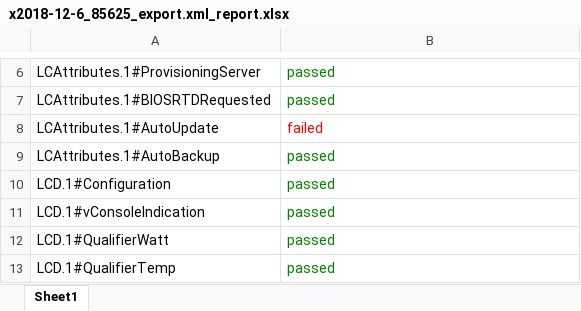
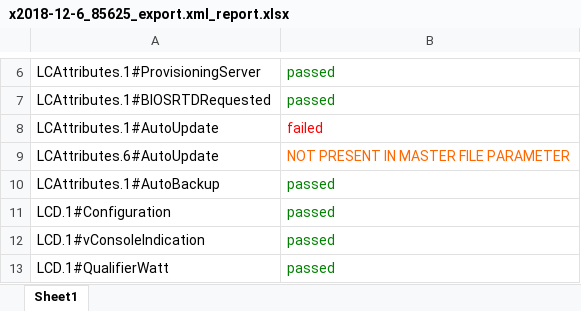
Before and after one commit to surdinboris/xml, an Excel workbook: dell/x2018-12-6_85625_export.xml_report.xlsx, sheet Sheet1, drawn as a sheet; only a part is shown, gaps mark what is left out; the shorter side is filled out with more unchanged rows; values as stored, in another font and other column widths than the file's, no borders; the diff names each change by its address in the sheet, - before the commit and + after, or states it on an @@ line.

```diff
--- a/dell/x2018-12-6_85625_export.xml_report.xlsx (sheet Sheet1)
+++ b/dell/x2018-12-6_85625_export.xml_report.xlsx (sheet Sheet1)
+row 9: LCAttributes.6#AutoUpdate | NOT PRESENT IN MASTER FILE PARAMETER
```
Also changed, not shown: dell/2018-12-10_155910_export.xml_report.xlsx, dell/invent.xml_report.xlsx, 4 other files.
